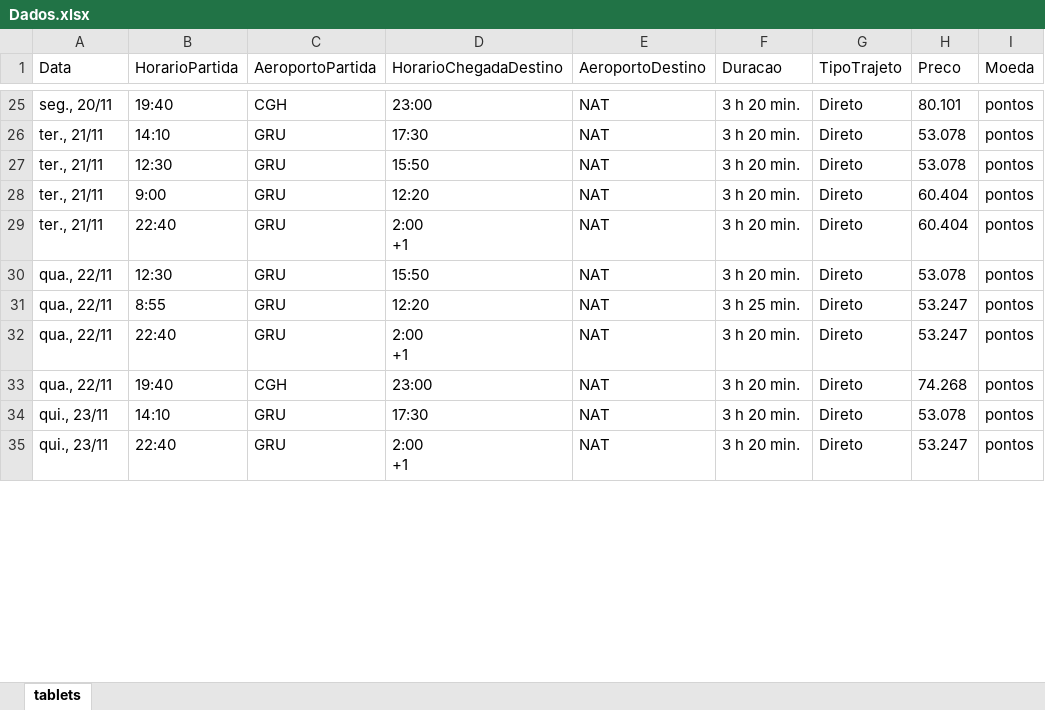
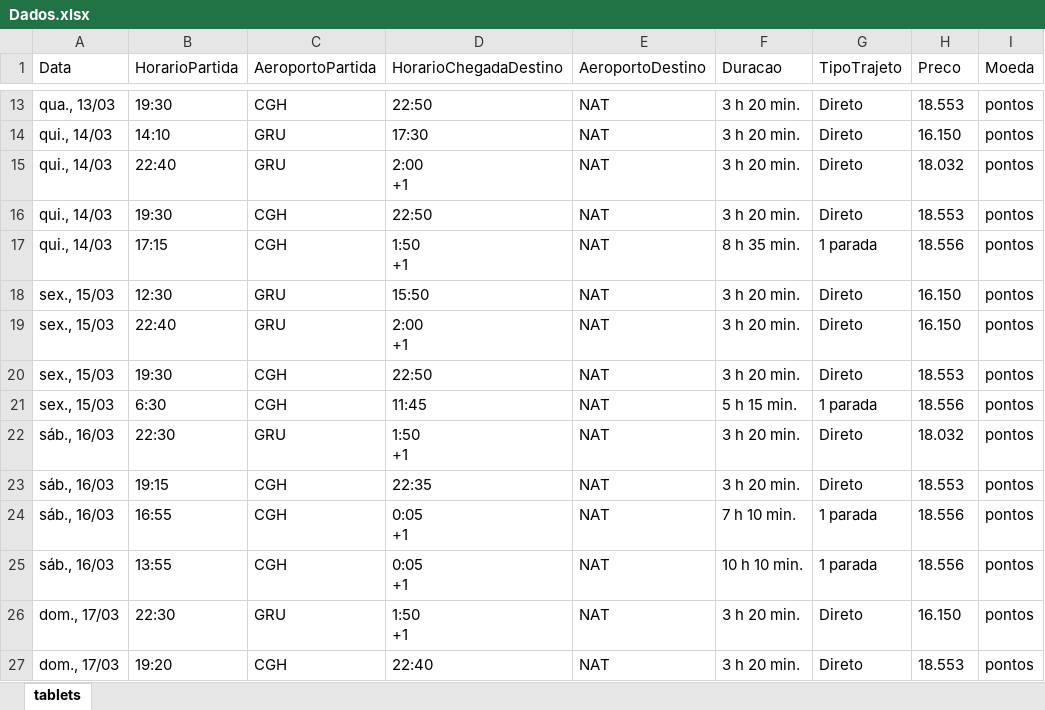
Before and after one commit to novaesdavi/Scrap, an Excel workbook: Scrap/Dados.xlsx, sheet tablets, drawn as a sheet; only a part is shown, gaps mark what is left out; values as stored, in another font and other column widths than the file's, no borders; removed rows and columns are numbered as before the commit, all else as after; ↵ is a line break in a cell; the diff covers the shown part only; the diff names each change by its address in the sheet, - before the commit and + after, or states it on an @@ line.

```diff
--- a/Scrap/Dados.xlsx (sheet tablets)
+++ b/Scrap/Dados.xlsx (sheet tablets)
-A13 (Data): seg., 20/11
+A13 (Data): qua., 13/03
-B13 (HorarioPartida): 19:40
+B13 (HorarioPartida): 19:30
-D13 (HorarioChegadaDestino): 23:00
+D13 (HorarioChegadaDestino): 22:50
-H13 (Preco): 80.101
+H13 (Preco): 18.553
-A14 (Data): ter., 21/11
+A14 (Data): qui., 14/03
-H14 (Preco): 53.078
+H14 (Preco): 16.150
-row 27: ter., 21/11 | 12:30 | GRU | 15:50 | NAT | 3 h 20 min. | Direto | 53.078 | pontos
-row 28: ter., 21/11 | 9:00 | GRU | 12:20 | NAT | 3 h 20 min. | Direto | 60.404 | pontos
-A15 (Data): ter., 21/11
+A15 (Data): qui., 14/03
-H15 (Preco): 60.404
+H15 (Preco): 18.032
+row 16: qui., 14/03 | 19:30 | CGH | 22:50 | NAT | 3 h 20 min. | Direto | 18.553 | pontos
+row 17: qui., 14/03 | 17:15 | CGH | 1:50 ↵ +1 | NAT | 8 h 35 min. | 1 parada | 18.556 | pontos
-A18 (Data): qua., 22/11
+A18 (Data): sex., 15/03
-H18 (Preco): 53.078
+H18 (Preco): 16.150
-row 31: qua., 22/11 | 8:55 | GRU | 12:20 | NAT | 3 h 25 min. | Direto | 53.247 | pontos
-A19:A20 (Data): qua., 22/11
+A19:A20 (Data): sex., 15/03
-H19 (Preco): 53.247
+H19 (Preco): 16.150
-B20 (HorarioPartida): 19:40
+B20 (HorarioPartida): 19:30
-D20 (HorarioChegadaDestino): 23:00
+D20 (HorarioChegadaDestino): 22:50
-H20 (Preco): 74.268
+H20 (Preco): 18.553
+row 21: sex., 15/03 | 6:30 | CGH | 11:45 | NAT | 5 h 15 min. | 1 parada | 18.556 | pontos
-A22 (Data): qui., 23/11
+A22 (Data): sáb., 16/03
-B22 (HorarioPartida): 14:10
+B22 (HorarioPartida): 22:30
-D22 (HorarioChegadaDestino): 17:30
+D22 (HorarioChegadaDestino): 1:50 ↵ +1
-H22 (Preco): 53.078
+H22 (Preco): 18.032
+row 23: sáb., 16/03 | 19:15 | CGH | 22:35 | NAT | 3 h 20 min. | Direto | 18.553 | pontos
+row 24: sáb., 16/03 | 16:55 | CGH | 0:05 ↵ +1 | NAT | 7 h 10 min. | 1 parada | 18.556 | pontos
+row 25: sáb., 16/03 | 13:55 | CGH | 0:05 ↵ +1 | NAT | 10 h 10 min. | 1 parada | 18.556 | pontos
-A26 (Data): qui., 23/11
+A26 (Data): dom., 17/03
-B26 (HorarioPartida): 22:40
+B26 (HorarioPartida): 22:30
-D26 (HorarioChegadaDestino): 2:00 ↵ +1
+D26 (HorarioChegadaDestino): 1:50 ↵ +1
-H26 (Preco): 53.247
+H26 (Preco): 16.150
+row 27: dom., 17/03 | 19:20 | CGH | 22:40 | NAT | 3 h 20 min. | Direto | 18.553 | pontos
```
Also changed, not shown: 8 added rows, 12 removed rows and 66 edited cells elsewhere in this sheet, 9 other files.
